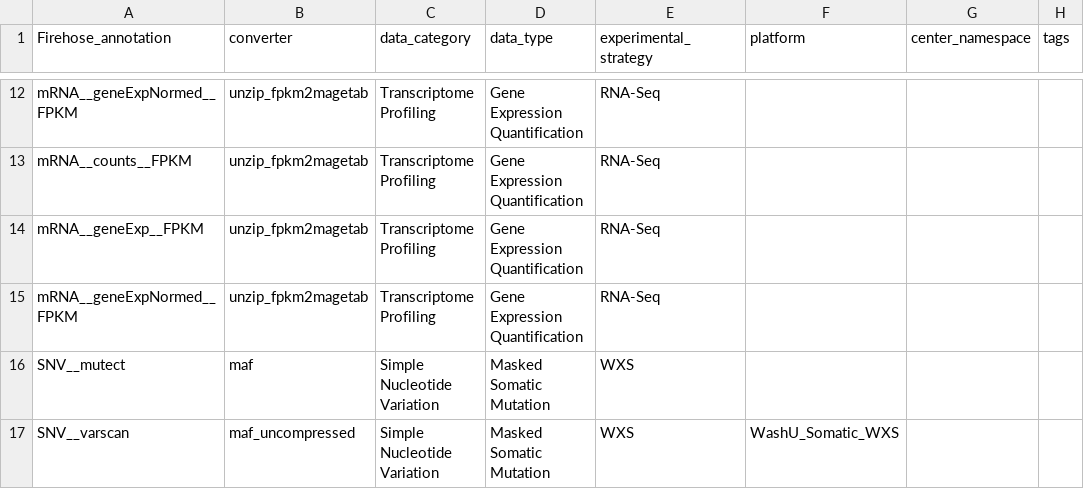
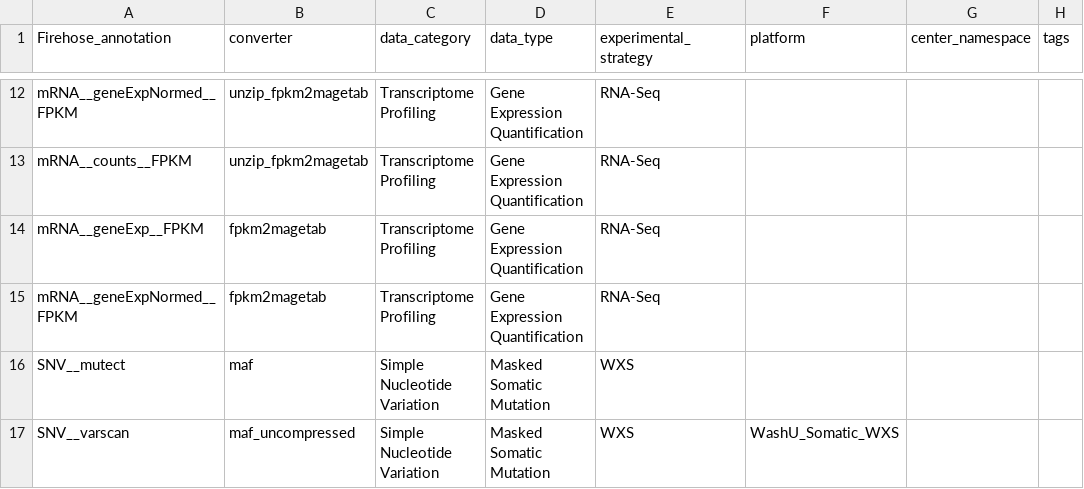
Before and after one commit to broadinstitute/gdctools, a TSV file: gdctools/lib/annotations_table.tsv, drawn as a sheet; only a part is shown, gaps mark what is left out; the diff names each change by its address in the sheet, - before the commit and + after, or states it on an @@ line.

Commit message:
we now unpack the Cufflinks fpkm from WashU, to sort rows and prune cols, so it doesn't need unzip

```diff
--- a/gdctools/lib/annotations_table.tsv
+++ b/gdctools/lib/annotations_table.tsv
-B14:B15 (converter): unzip_fpkm2magetab
+B14:B15 (converter): fpkm2magetab
```
